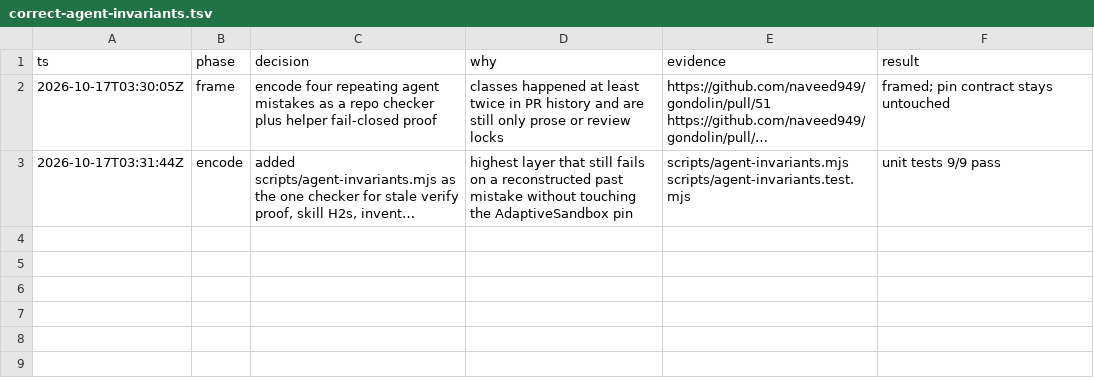
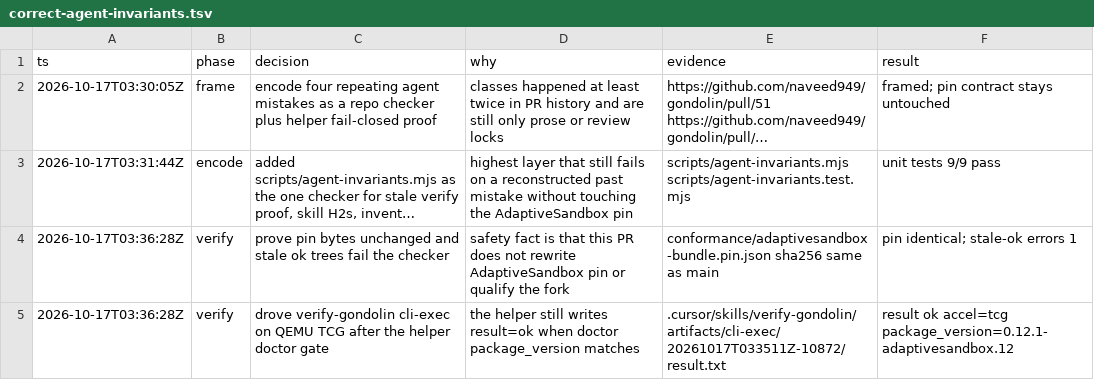
Before and after one commit to naveed949/gondolin, a TSV file: .audit/correct-agent-invariants.tsv, drawn as a sheet; long unchanged cells end in …; the diff names each change by its address in the sheet, - before the commit and + after, or states it on an @@ line.

```diff
--- a/.audit/correct-agent-invariants.tsv
+++ b/.audit/correct-agent-invariants.tsv
+row 4: 2026-10-17T03:36:28Z | verify | prove pin bytes unchanged and stale ok trees fail the checker | safety fact is that this PR does not rewrite AdaptiveSandbox pin or qualify the fork | conformance/adaptivesandbox-bundle.pin.json sha256 same as main | pin identical; stale-ok errors 1
+row 5: 2026-10-17T03:36:28Z | verify | drove verify-gondolin cli-exec on QEMU TCG after the helper doctor gate | the helper still writes result=ok when doctor package_version matches | .cursor/skills/verify-gondolin/artifacts/cli-exec/20261017T033511Z-10872/result.txt | result ok accel=tcg package_version=0.12.1-adaptivesandbox.12
```
Also changed, not shown: 14 other files.
